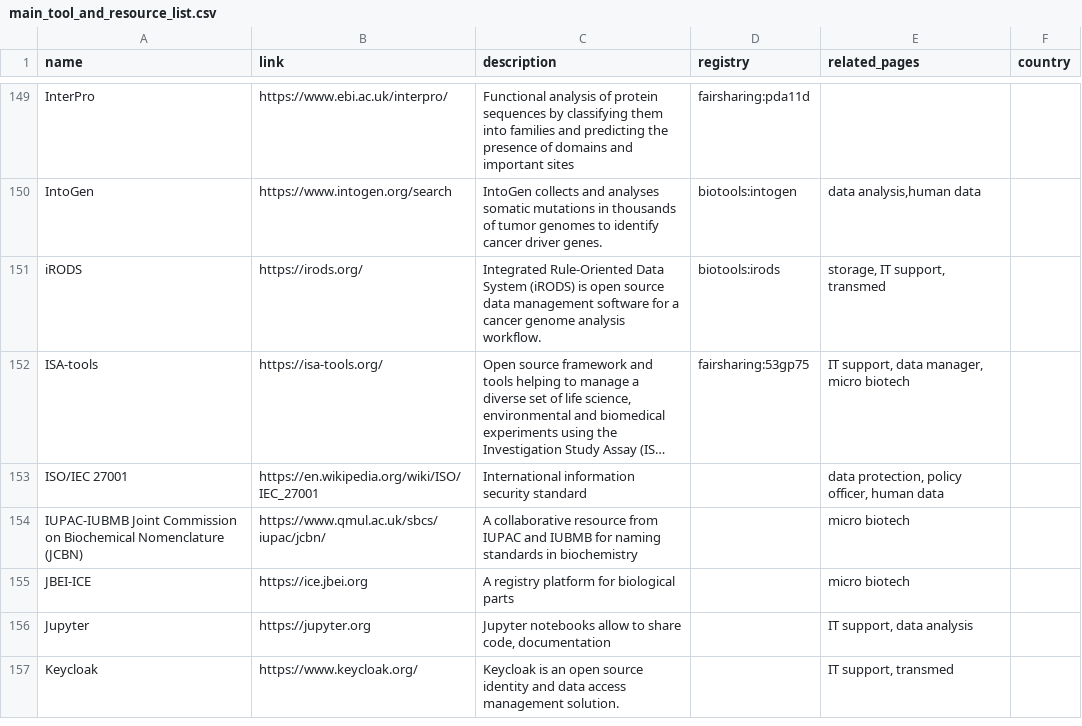
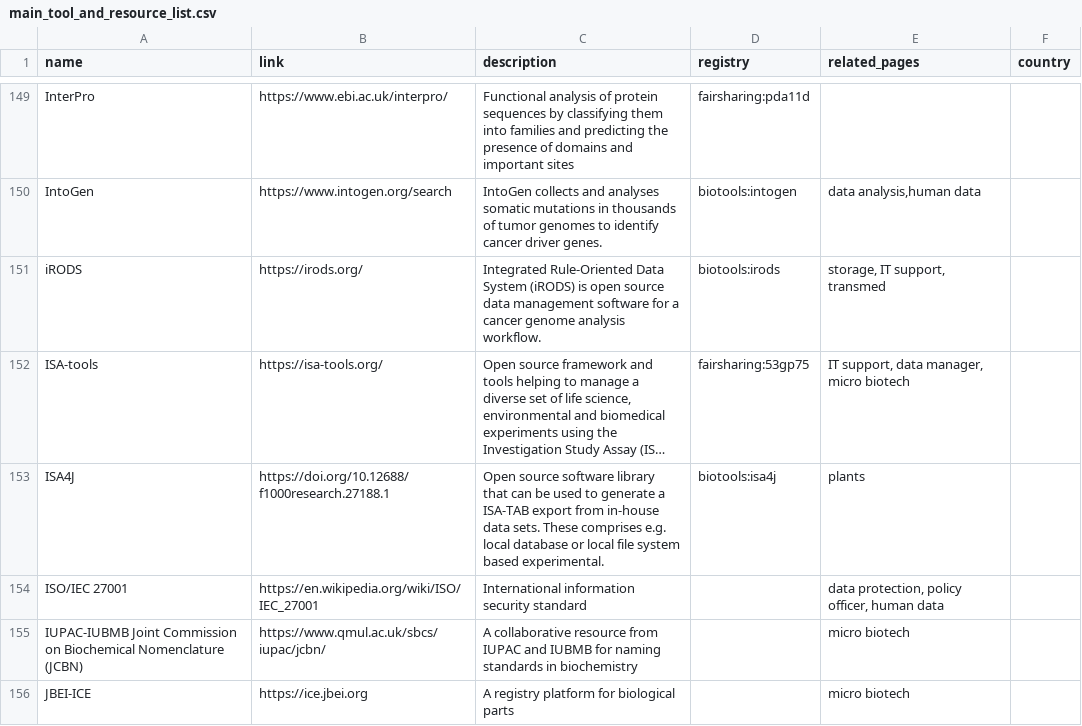
Before and after one commit to elixir-europe/rdmkit, a CSV file: _data/main_tool_and_resource_list.csv, drawn as a sheet; only a part is shown, gaps mark what is left out; the shorter side is filled out with more unchanged rows; long unchanged cells end in …; the diff names each change by its address in the sheet, - before the commit and + after, or states it on an @@ line.

Commit message:
Update main_tool_and_resource_list.csv

```diff
--- a/_data/main_tool_and_resource_list.csv
+++ b/_data/main_tool_and_resource_list.csv
+row 153: ISA4J | https://doi.org/10.12688/f1000research.27188.1 | Open source software library that can be used to generate a ISA-TAB export from in-house data sets. These comprises e.g. local database or local file system based experimental. | biotools:isa4j | plants
```
